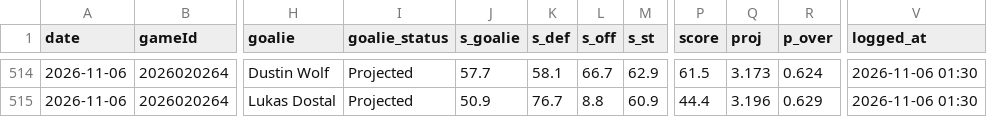
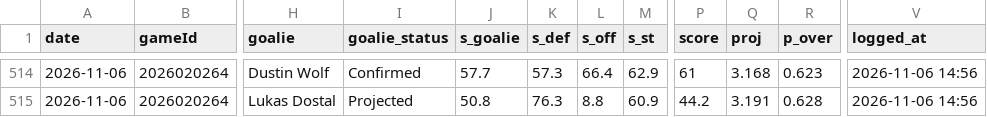
Before and after one commit to Johnbrick123/nhl-unders, a CSV file: monitor/log_2026-27.csv, drawn as a sheet; only a part is shown, gaps mark what is left out; the diff covers the shown part only; the diff names each change by its address in the sheet, - before the commit and + after, or states it on an @@ line.

```diff
--- a/monitor/log_2026-27.csv
+++ b/monitor/log_2026-27.csv
-I514 (goalie_status): Projected
+I514 (goalie_status): Confirmed
-K514 (s_def): 58.1
+K514 (s_def): 57.3
-L514 (s_off): 66.7
+L514 (s_off): 66.4
-P514 (score): 61.5
+P514 (score): 61
-Q514 (proj): 3.173
+Q514 (proj): 3.168
-R514 (p_over): 0.624
+R514 (p_over): 0.623
-V514:V515 (logged_at): 2026-11-06 01:30
+V514:V515 (logged_at): 2026-11-06 14:56
-J515 (s_goalie): 50.9
+J515 (s_goalie): 50.8
-K515 (s_def): 76.7
+K515 (s_def): 76.3
-P515 (score): 44.4
+P515 (score): 44.2
-Q515 (proj): 3.196
+Q515 (proj): 3.191
-R515 (p_over): 0.629
+R515 (p_over): 0.628
```
Also changed, not shown: 35 edited cells elsewhere in this file, 4 other files.
